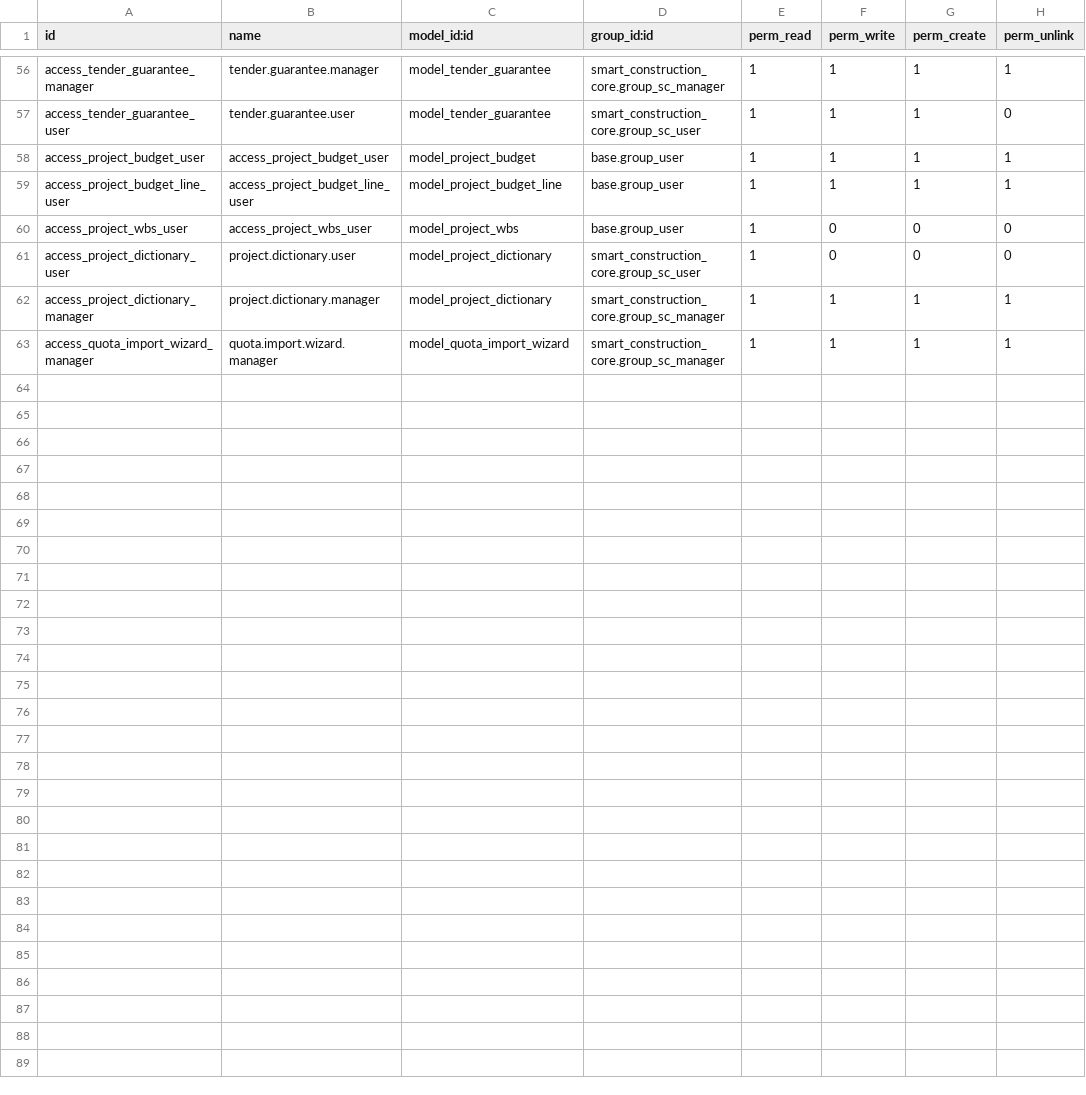
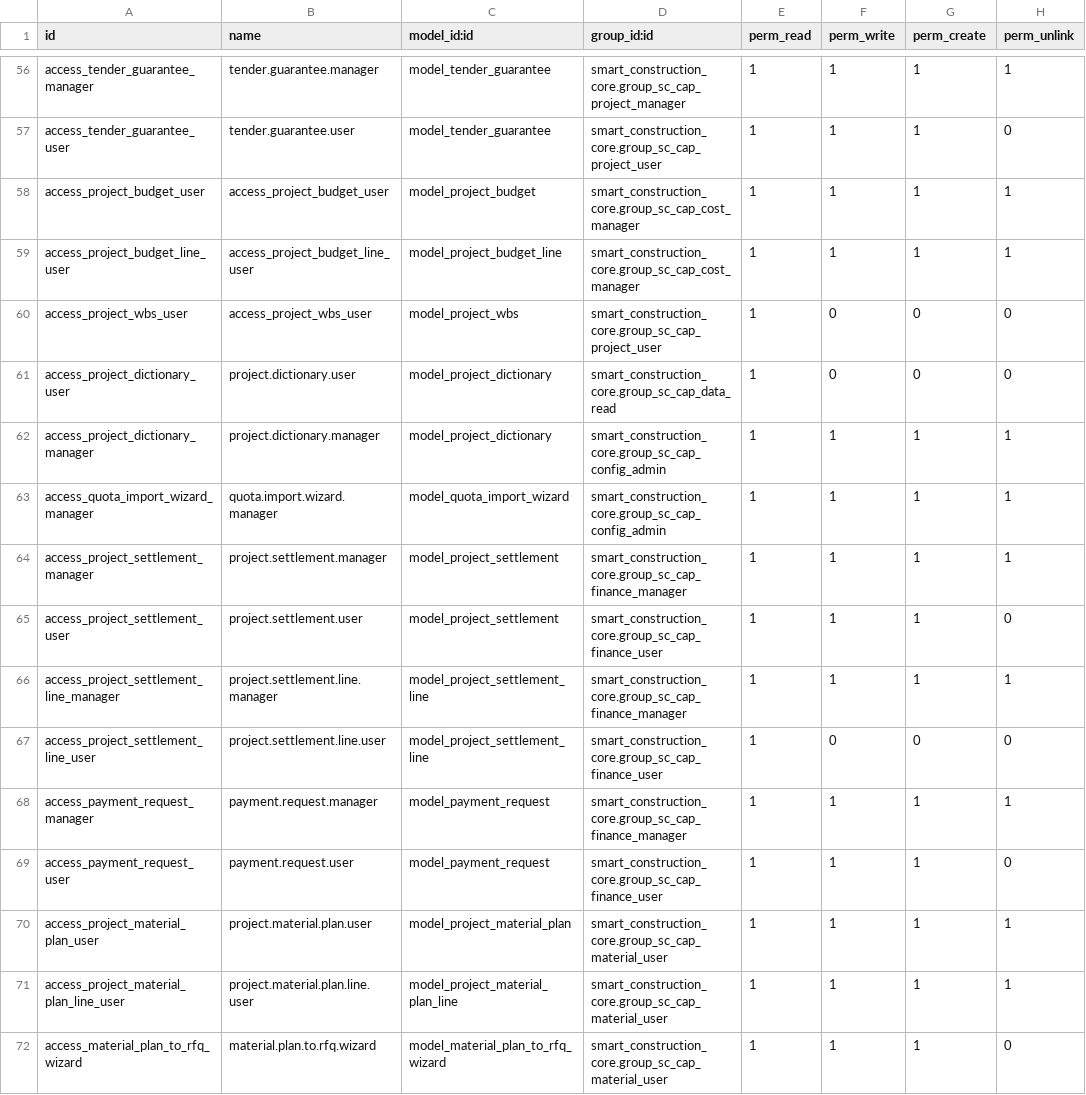
Before and after one commit to Leedefend/sce-backend-odoo, a CSV file: addons/smart_construction_core/security/ir.model.access.csv, drawn as a sheet; only a part is shown, gaps mark what is left out; the diff covers the shown part only; the diff names each change by its address in the sheet, - before the commit and + after, or states it on an @@ line.

Commit message:
refactor(acl): migrate all access rights to capability groups

```diff
--- a/addons/smart_construction_core/security/ir.model.access.csv
+++ b/addons/smart_construction_core/security/ir.model.access.csv
-D56 (group_id:id): smart_construction_core.group_sc_manager
+D56 (group_id:id): smart_construction_core.group_sc_cap_project_manager
-D57 (group_id:id): smart_construction_core.group_sc_user
+D57 (group_id:id): smart_construction_core.group_sc_cap_project_user
-D58:D59 (group_id:id): base.group_user
+D58:D59 (group_id:id): smart_construction_core.group_sc_cap_cost_manager
-D60 (group_id:id): base.group_user
+D60 (group_id:id): smart_construction_core.group_sc_cap_project_user
-D61 (group_id:id): smart_construction_core.group_sc_user
+D61 (group_id:id): smart_construction_core.group_sc_cap_data_read
-D62:D63 (group_id:id): smart_construction_core.group_sc_manager
+D62:D63 (group_id:id): smart_construction_core.group_sc_cap_config_admin
+row 64: access_project_settlement_manager | project.settlement.manager | model_project_settlement | smart_construction_core.group_sc_cap_finance_manager | 1 | 1 | 1 | 1
+row 65: access_project_settlement_user | project.settlement.user | model_project_settlement | smart_construction_core.group_sc_cap_finance_user | 1 | 1 | 1 | 0
+row 66: access_project_settlement_line_manager | project.settlement.line.manager | model_project_settlement_line | smart_construction_core.group_sc_cap_finance_manager | 1 | 1 | 1 | 1
+row 67: access_project_settlement_line_user | project.settlement.line.user | model_project_settlement_line | smart_construction_core.group_sc_cap_finance_user | 1 | 0 | 0 | 0
+row 68: access_payment_request_manager | payment.request.manager | model_payment_request | smart_construction_core.group_sc_cap_finance_manager | 1 | 1 | 1 | 1
+row 69: access_payment_request_user | payment.request.user | model_payment_request | smart_construction_core.group_sc_cap_finance_user | 1 | 1 | 1 | 0
+row 70: access_project_material_plan_user | project.material.plan.user | model_project_material_plan | smart_construction_core.group_sc_cap_material_user | 1 | 1 | 1 | 1
+row 71: access_project_material_plan_line_user | project.material.plan.line.user | model_project_material_plan_line | smart_construction_core.group_sc_cap_material_user | 1 | 1 | 1 | 1
+row 72: access_material_plan_to_rfq_wizard | material.plan.to.rfq.wizard | model_material_plan_to_rfq_wizard | smart_construction_core.group_sc_cap_material_user | 1 | 1 | 1 | 0
```
Also changed, not shown: 59 edited cells elsewhere in this file.
